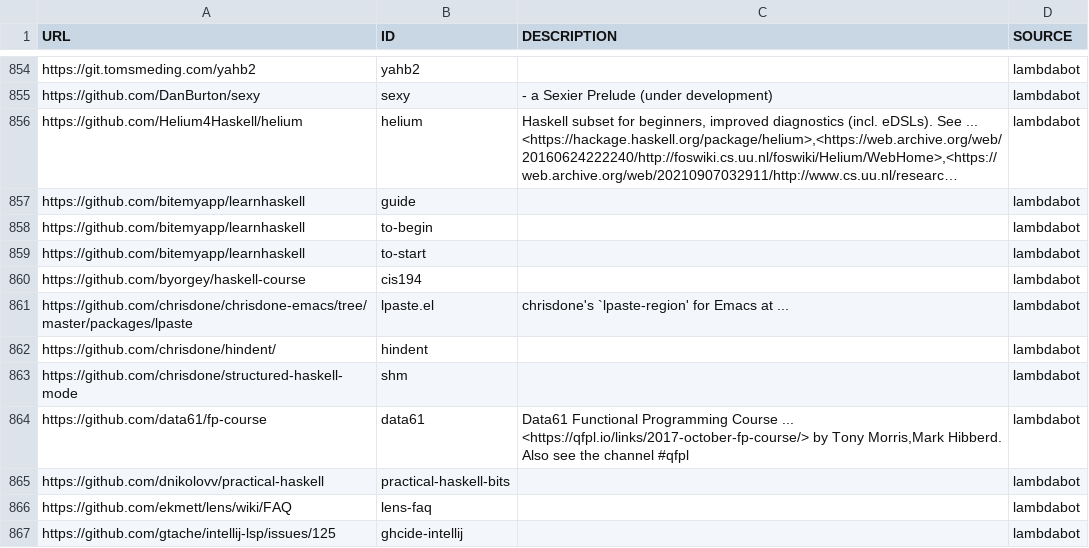
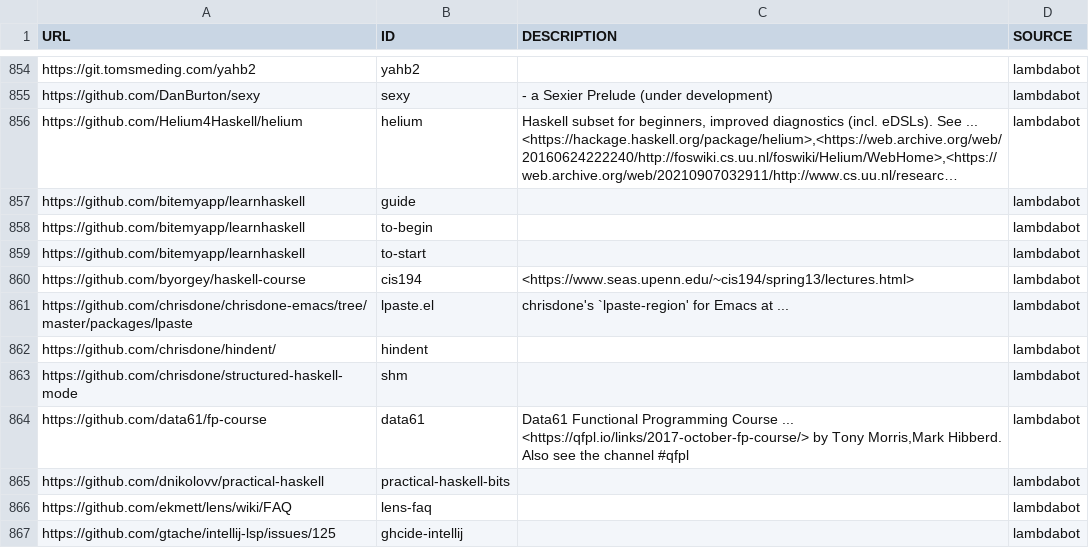
Before and after one commit to simonmichael/haskell-links-data, a TSV file: lambdabot.tsv, drawn as a sheet; only a part is shown, gaps mark what is left out; long unchanged cells end in ….

Commit message:
update lambdabot

```diff
--- a/lambdabot.tsv
+++ b/lambdabot.tsv
@@ -859,3 +859,3 @@ https://github.com/bitemyapp/learnhaskell	to-begin		lambdabot
 https://github.com/bitemyapp/learnhaskell	to-start		lambdabot
-https://github.com/byorgey/haskell-course	cis194		lambdabot
+https://github.com/byorgey/haskell-course	cis194	<https://www.seas.upenn.edu/~cis194/spring13/lectures.html>	lambdabot
 https://github.com/chrisdone/chrisdone-emacs/tree/master/packages/lpaste	lpaste.el	chrisdone's `lpaste-region' for Emacs at  ... 	lambdabot
```
